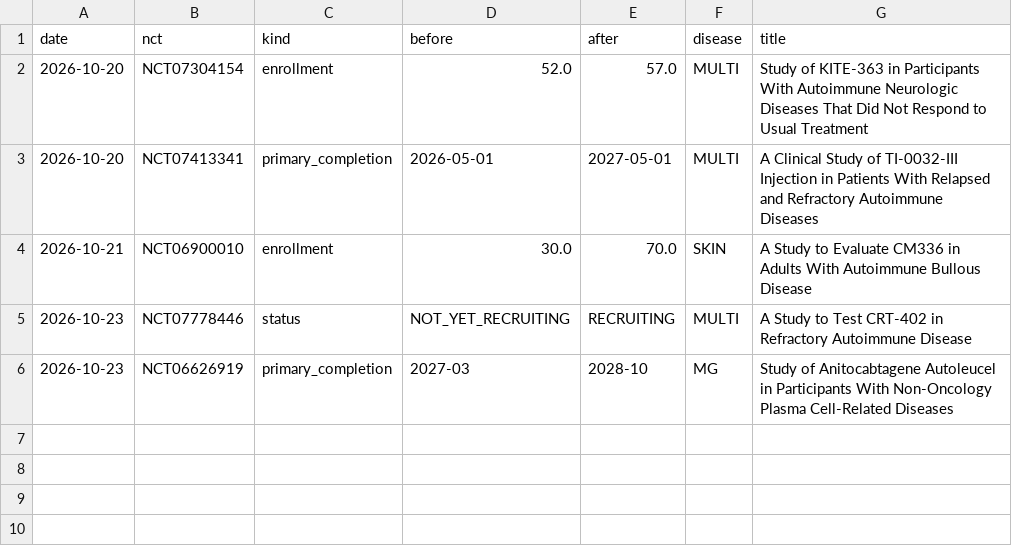
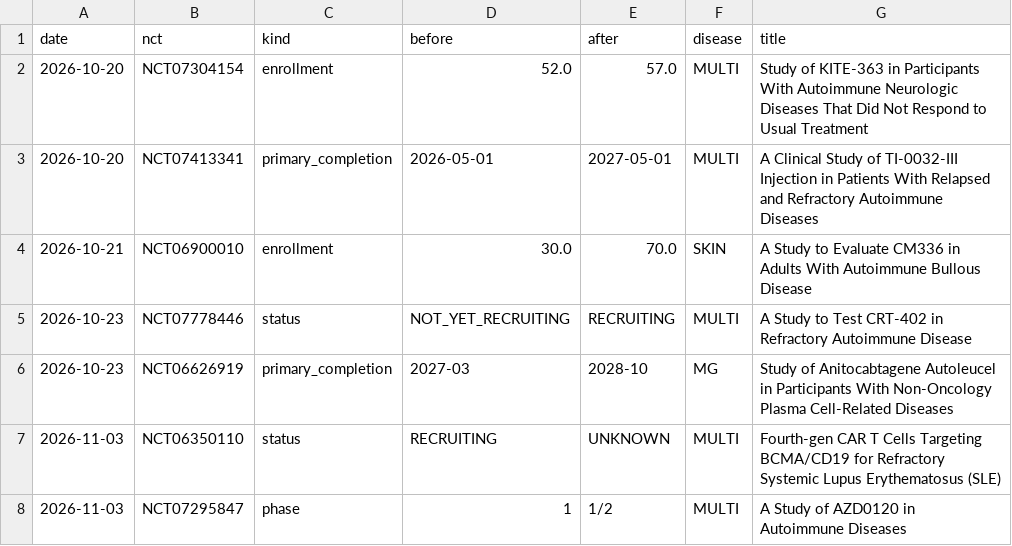
Before and after one commit to rddtrace-lab/neurotrials, a CSV file: data/cart/events.csv, drawn as a sheet.

Commit message:
neurotrials data: 2026-11-03

```diff
--- a/data/cart/events.csv
+++ b/data/cart/events.csv
@@ -6 +6,3 @@ date,nct,kind,before,after,disease,title
 2026-10-23,NCT06626919,primary_completion,2027-03,2028-10,MG,Study of Anitocabtagene Autoleucel in Participants With Non-Oncology Plasma Cell-Related Diseases
+2026-11-03,NCT06350110,status,RECRUITING,UNKNOWN,MULTI,Fourth-gen CAR T Cells Targeting BCMA/CD19 for Refractory Systemic Lupus Erythematosus (SLE)
+2026-11-03,NCT07295847,phase,1,1/2,MULTI,A Study of AZD0120 in Autoimmune Diseases
```
Also changed, not shown: data/cart/trials_latest.csv, data/events.csv, 3 other files.
